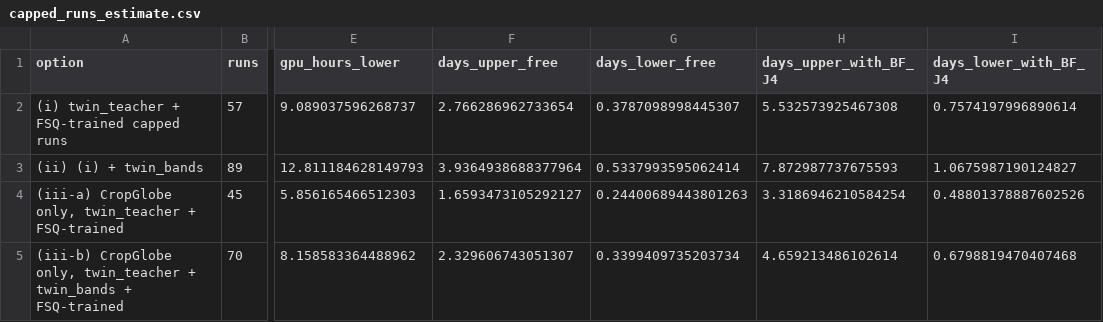
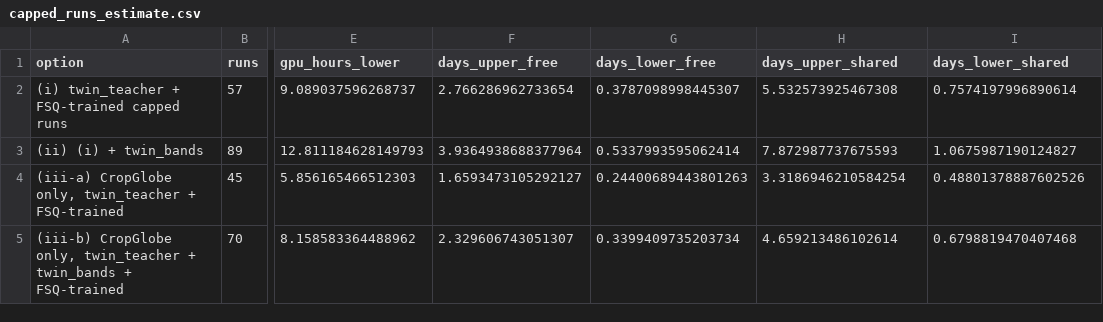
Before and after one commit to FBK-OpenIoT/fsq-matched-controls, a CSV file: results/supplement_S8_training/capped_runs_estimate.csv, drawn as a sheet; only a part is shown, gaps mark what is left out; the diff names each change by its address in the sheet, - before the commit and + after, or states it on an @@ line.

```diff
--- a/results/supplement_S8_training/capped_runs_estimate.csv
+++ b/results/supplement_S8_training/capped_runs_estimate.csv
-H1: days_upper_with_BF_J4
+H1: days_upper_shared
-I1: days_lower_with_BF_J4
+I1: days_lower_shared
```
Also changed, not shown: results/supplement_S4_sensitivity/continued_runs_decomposition.csv, results/supplement_S4_sensitivity/continued_runs_matched_tests.csv, 3 other files.
